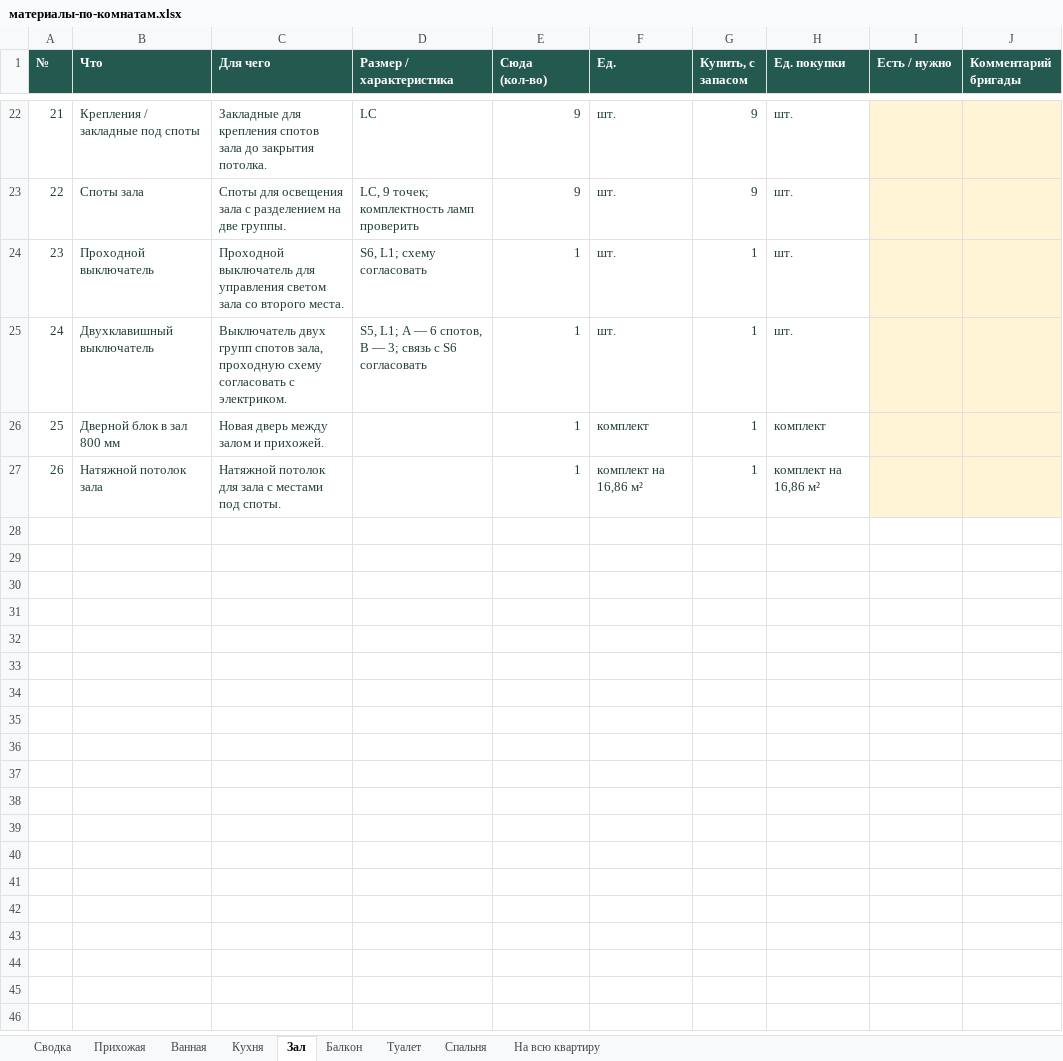
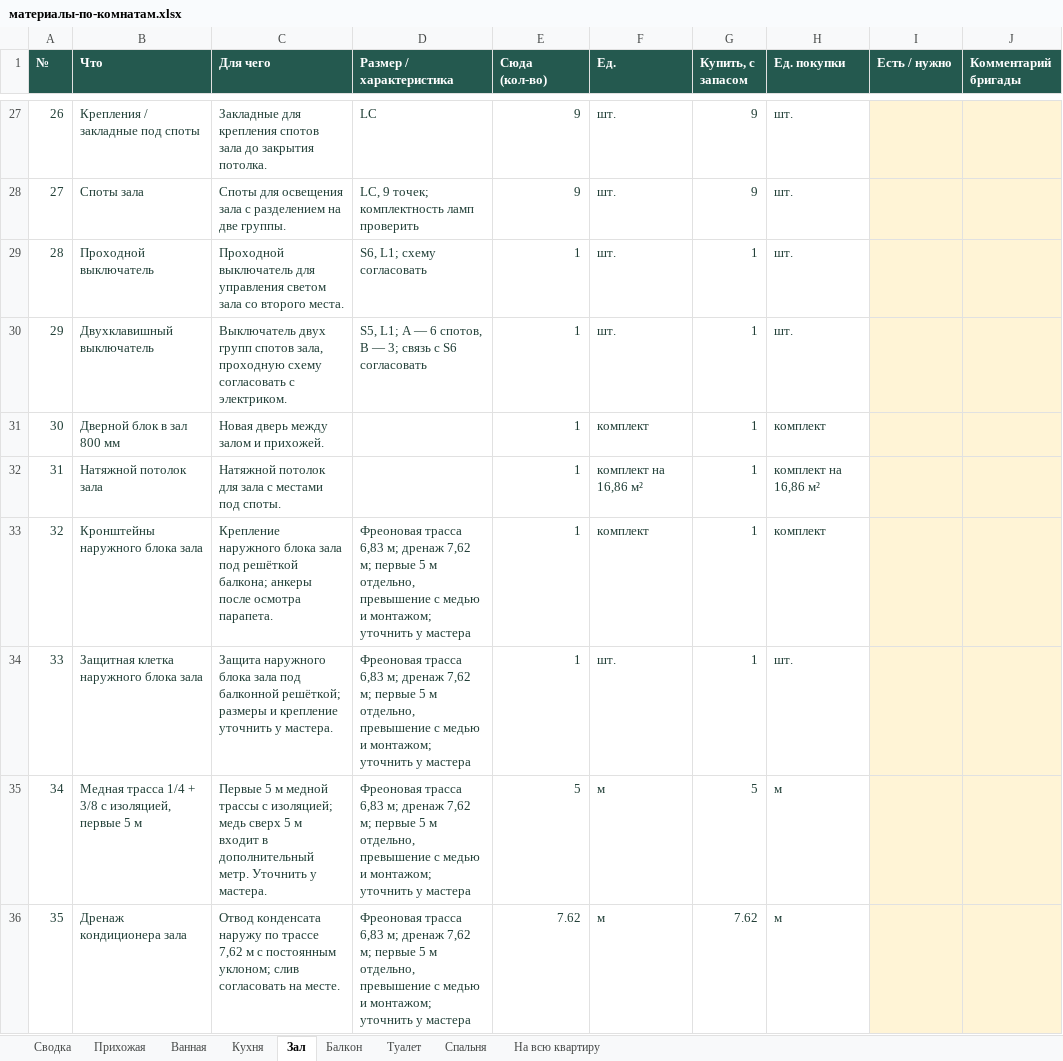
Before and after one commit to gotlium/remont-3d, an Excel workbook: materialy/материалы-по-комнатам.xlsx, sheet Зал, drawn as a sheet; only a part is shown, gaps mark what is left out; values as stored, in another font and other column widths than the file's, no borders; the diff covers the shown part only; the diff names each change by its address in the sheet, - before the commit and + after, or states it on an @@ line.

Commit message:
Кондиционер в зале, по две розетки на стену в зале, прихожей, ванной и на балконе

```diff
--- a/materialy/материалы-по-комнатам.xlsx (sheet Зал)
+++ b/materialy/материалы-по-комнатам.xlsx (sheet Зал)
@@ column A (№) renumbered between rows 20 and 32 @@
+row 33: 32 | Кронштейны наружного блока зала | Крепление наружного блока зала под решёткой балкона; анкеры после осмотра парапета. | Фреоновая трасса 6,83 м; дренаж 7,62 м; первые 5 м отдельно, превышение с медью и монтажом; уточнить у мастера | 1 | комплект | 1 | комплект
+row 34: 33 | Защитная клетка наружного блока зала | Защита наружного блока зала под балконной решёткой; размеры и крепление уточнить у мастера. | Фреоновая трасса 6,83 м; дренаж 7,62 м; первые 5 м отдельно, превышение с медью и монтажом; уточнить у мастера | 1 | шт. | 1 | шт.
+row 35: 34 | Медная трасса 1/4 + 3/8 с изоляцией, первые 5 м | Первые 5 м медной трассы с изоляцией; медь сверх 5 м входит в дополнительный метр. Уточнить у мастера. | Фреоновая трасса 6,83 м; дренаж 7,62 м; первые 5 м отдельно, превышение с медью и монтажом; уточнить у мастера | 5 | м | 5 | м
+row 36: 35 | Дренаж кондиционера зала | Отвод конденсата наружу по трассе 7,62 м с постоянным уклоном; слив согласовать на месте. | Фреоновая трасса 6,83 м; дренаж 7,62 м; первые 5 м отдельно, превышение с медью и монтажом; уточнить у мастера | 7.62 | м | 7.62 | м
```
Also changed, not shown: 9 added rows elsewhere in this sheet, sheet Балкон, sheet Прихожая, sheet На всю квартиру, sheet Ванная, sheet Сводка, 6 other files.
